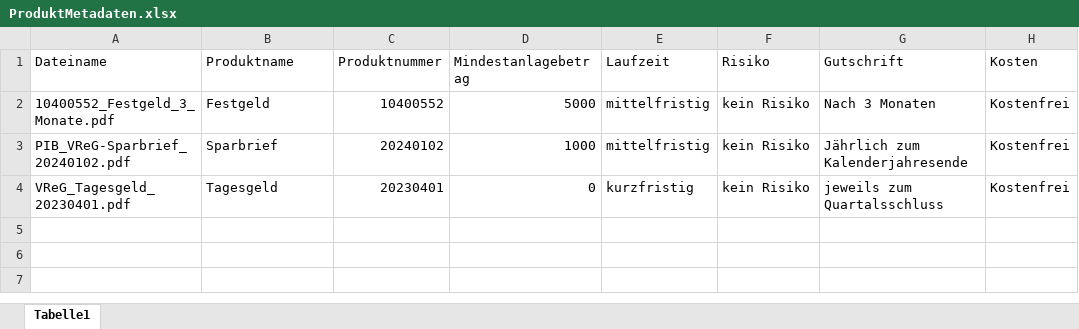
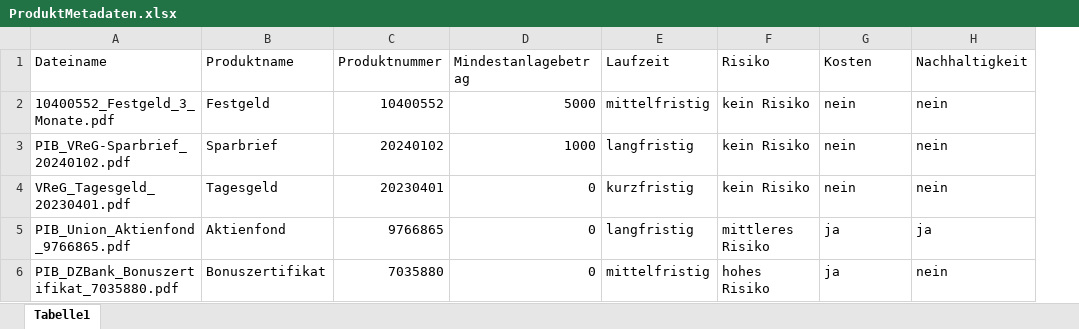
Before and after one commit to fhswf/AnlageberaterGPT, an Excel workbook: produkteinstufung/ProduktMetadaten.xlsx, sheet Tabelle1, drawn as a sheet; values as stored, in another font and other column widths than the file's, no borders; removed rows and columns are numbered as before the commit, all else as after; the diff names each change by its address in the sheet, - before the commit and + after, or states it on an @@ line.

```diff
--- a/produkteinstufung/ProduktMetadaten.xlsx (sheet Tabelle1)
+++ b/produkteinstufung/ProduktMetadaten.xlsx (sheet Tabelle1)
-column G (Gutschrift), rows 2-4: Nach 3 Monaten | Jährlich zum Kalenderjahresende | jeweils zum Quartalsschluss
+column H (Nachhaltigkeit), rows 2-4: all nein
-G2:G4 (Kosten): Kostenfrei
+G2:G4 (Kosten): nein
-E3 (Laufzeit): mittelfristig
+E3 (Laufzeit): langfristig
+row 5: PIB_Union_Aktienfond_9766865.pdf | Aktienfond | 9766865 | 0 | langfristig | mittleres Risiko | ja | ja
+row 6: PIB_DZBank_Bonuszertifikat_7035880.pdf | Bonuszertifikat | 7035880 | 0 | mittelfristig | hohes Risiko | ja | nein
```
Also changed, not shown: 21 other files.
